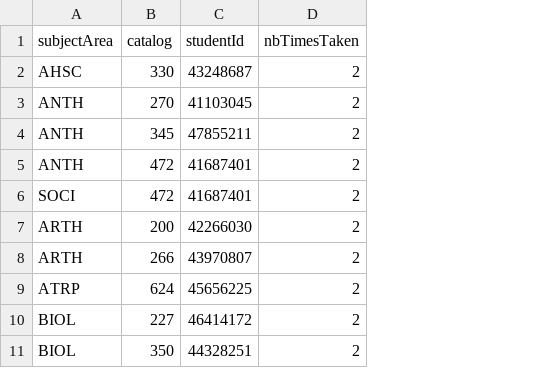
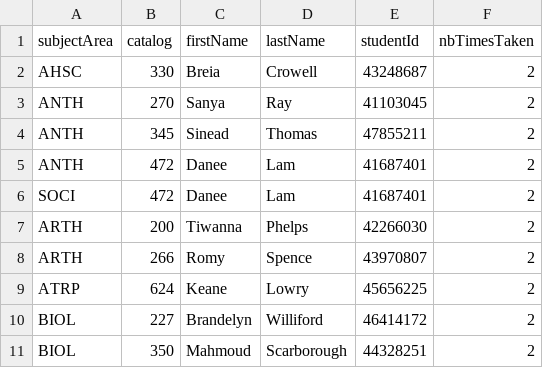
Before and after one commit to rmanaem/unibot, a CSV file: Queries/Part I/q8-out.csv, drawn as a sheet; only a part is shown; the diff names each change by its address in the sheet, - before the commit and + after, or states it on an @@ line.

Commit message:
Updated queries to show first and last name

```diff
--- a/Queries/Part I/q8-out.csv
+++ b/Queries/Part I/q8-out.csv
+column C (firstName), rows 2-11: Breia | Sanya | Sinead | Danee | Danee | Tiwanna | Romy | Keane | Brandelyn | Mahmoud
+column D (lastName), rows 2-11: Crowell | Ray | Thomas | Lam | Lam | Phelps | Spence | Lowry | Williford | Scarborough
```
Also changed, not shown: 3 other files.
